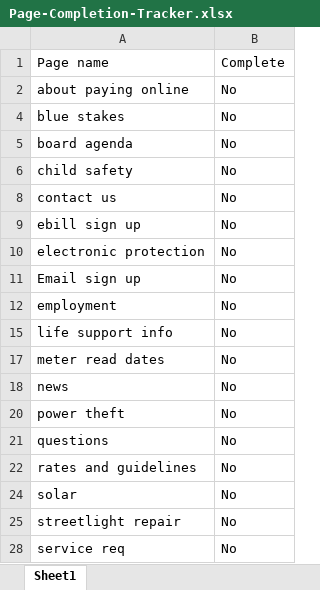
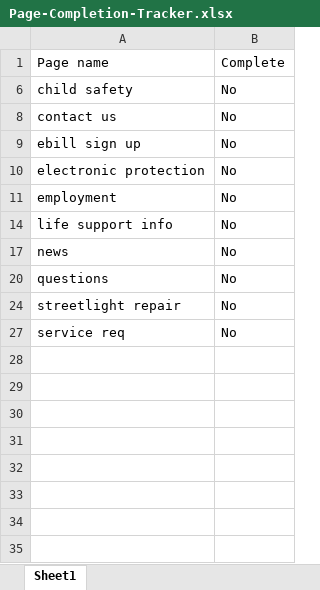
Before and after one commit to cazicss/ED3.ORG, an Excel workbook: Web-Page/Page-Completion-Tracker.xlsx, sheet Sheet1, drawn as a sheet; values as stored, in another font and other column widths than the file's, no borders; the diff names each change by its address in the sheet, - before the commit and + after, or states it on an @@ line.

```diff
--- a/Web-Page/Page-Completion-Tracker.xlsx (sheet Sheet1)
+++ b/Web-Page/Page-Completion-Tracker.xlsx (sheet Sheet1)
-row 2: about paying online | No
-row 4: blue stakes | No
-row 5: board agenda | No
-row 11: Email sign up | No
-row 17: meter read dates | No
-row 20: power theft | No
-row 22: rates and guidelines | No
-row 24: solar | No
```
Also changed, not shown: hidden cells, 37 other files.
